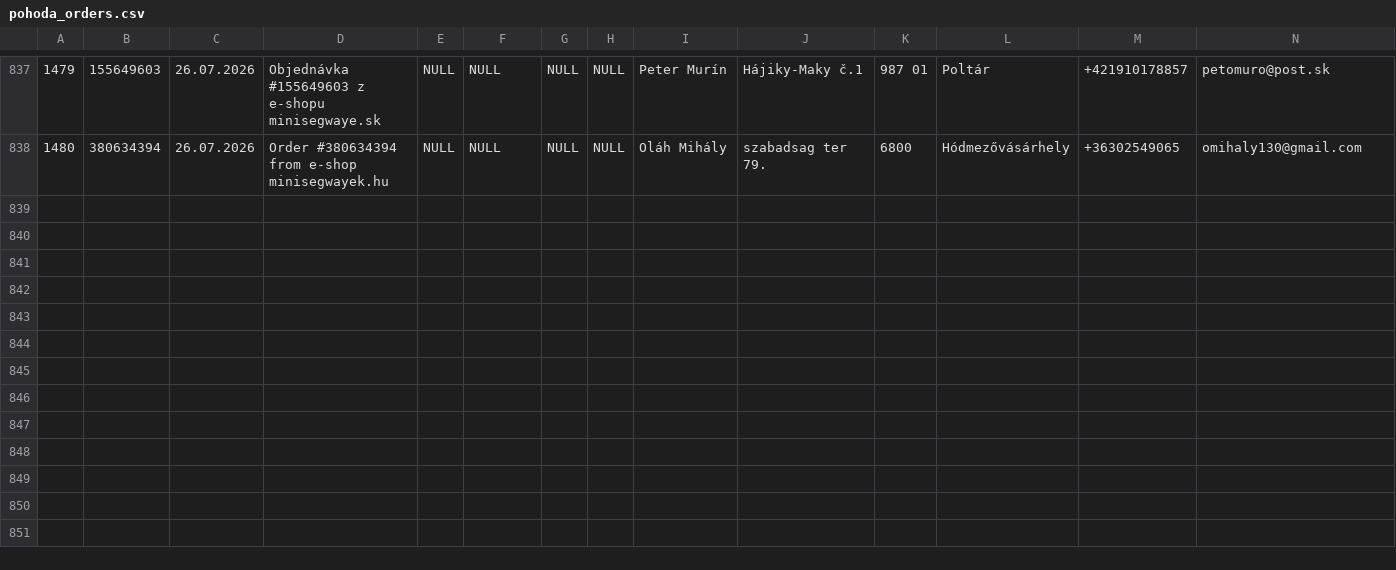
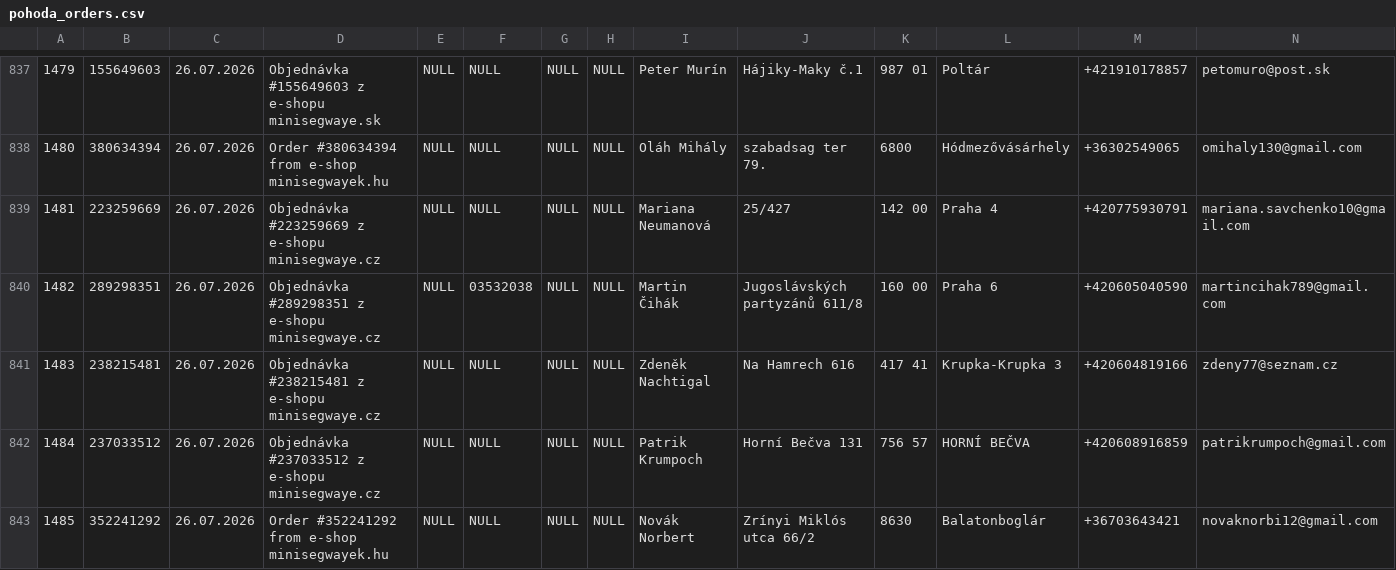
Before and after one commit to siso9993/orders-api, a CSV file: api/pohoda_orders.csv, drawn as a sheet; only a part is shown, gaps mark what is left out; rows hold the shown columns only; the diff names each change by its address in the sheet, - before the commit and + after, or states it on an @@ line.

```diff
--- a/api/pohoda_orders.csv
+++ b/api/pohoda_orders.csv
+row 839: 1481 | 223259669 | 26.07.2026 | Objednávka #223259669 z e-shopu minisegwaye.cz | NULL | NULL | NULL | NULL | Mariana Neumanová | 25/427 | 142 00 | Praha 4 | +420775930791 | mariana.savchenko10@gmail.com
+row 840: 1482 | 289298351 | 26.07.2026 | Objednávka #289298351 z e-shopu minisegwaye.cz | NULL | 03532038 | NULL | NULL | Martin Čihák | Jugoslávských partyzánů 611/8 | 160 00 | Praha 6 | +420605040590 | martincihak789@gmail.com
+row 841: 1483 | 238215481 | 26.07.2026 | Objednávka #238215481 z e-shopu minisegwaye.cz | NULL | NULL | NULL | NULL | Zdeněk Nachtigal | Na Hamrech 616 | 417 41 | Krupka-Krupka 3 | +420604819166 | zdeny77@seznam.cz
+row 842: 1484 | 237033512 | 26.07.2026 | Objednávka #237033512 z e-shopu minisegwaye.cz | NULL | NULL | NULL | NULL | Patrik Krumpoch | Horní Bečva 131 | 756 57 | HORNÍ BEČVA | +420608916859 | patrikrumpoch@gmail.com
+row 843: 1485 | 352241292 | 26.07.2026 | Order #352241292 from e-shop minisegwayek.hu | NULL | NULL | NULL | NULL | Novák Norbert | Zrínyi Miklós utca 66/2 | 8630 | Balatonboglár | +36703643421 | novaknorbi12@gmail.com
```
